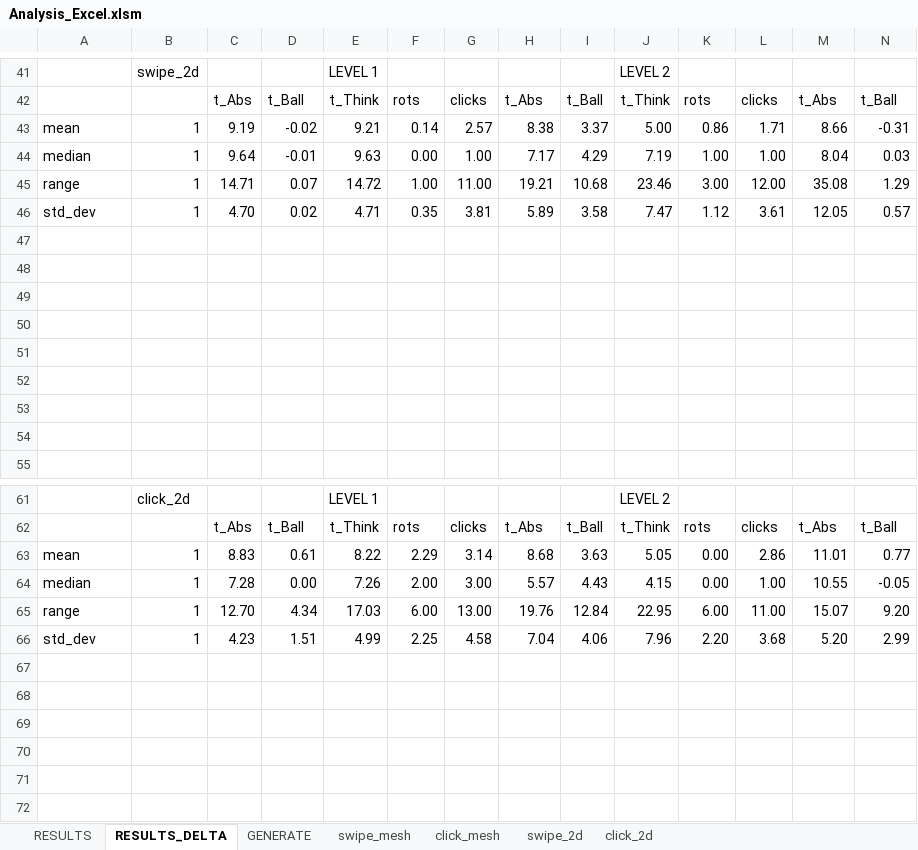
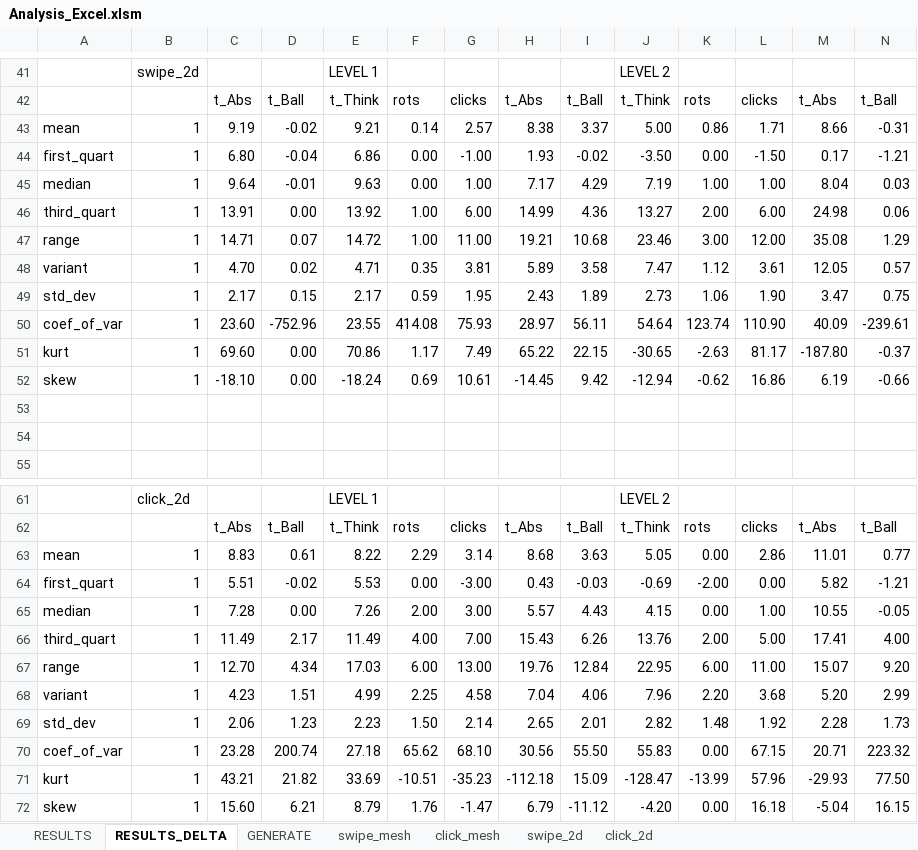
Before and after one commit to exaequo/Masters, an Excel workbook: Analysis_Excel.xlsm, sheet RESULTS_DELTA, drawn as a sheet; only a part is shown, gaps mark what is left out; values as stored, in another font and other column widths than the file's, no cell formats; charts and pictures not drawn; removed rows and columns are numbered as before the commit, all else as after; rows hold the shown columns only; the diff covers the shown part only; the diff names each change by its address in the sheet, - before the commit and + after, or states it on an @@ line.

```diff
--- a/Analysis_Excel.xlsm (sheet RESULTS_DELTA)
+++ b/Analysis_Excel.xlsm (sheet RESULTS_DELTA)
+row 44: first_quart | 1 | 6.80 | -0.04 | 6.86 | 0.00 | -1.00 | 1.93 | -0.02 | -3.50 | 0.00 | -1.50 | 0.17 | -1.21
+row 46: third_quart | 1 | 13.91 | 0.00 | 13.92 | 1.00 | 6.00 | 14.99 | 4.36 | 13.27 | 2.00 | 6.00 | 24.98 | 0.06
-A48: std_dev
+A48: variant
-row 49: (empty)
+row 49: std_dev | 1 | 2.17 | 0.15 | 2.17 | 0.59 | 1.95 | 2.43 | 1.89 | 2.73 | 1.06 | 1.90 | 3.47 | 0.75
-row 50: (empty)
+row 50: coef_of_var | 1 | 23.60 | -752.96 | 23.55 | 414.08 | 75.93 | 28.97 | 56.11 | 54.64 | 123.74 | 110.90 | 40.09 | -239.61
-row 51: (empty)
+row 51: kurt | 1 | 69.60 | 0.00 | 70.86 | 1.17 | 7.49 | 65.22 | 22.15 | -30.65 | -2.63 | 81.17 | -187.80 | -0.37
-row 52: (empty)
+row 52: skew | 1 | -18.10 | 0.00 | -18.24 | 0.69 | 10.61 | -14.45 | 9.42 | -12.94 | -0.62 | 16.86 | 6.19 | -0.66
-row 51: (empty)
-row 52: (empty)
+row 64: first_quart | 1 | 5.51 | -0.02 | 5.53 | 0.00 | -3.00 | 0.43 | -0.03 | -0.69 | -2.00 | 0.00 | 5.82 | -1.21
+row 66: third_quart | 1 | 11.49 | 2.17 | 11.49 | 4.00 | 7.00 | 15.43 | 6.26 | 13.76 | 2.00 | 5.00 | 17.41 | 4.00
-A68: std_dev
+A68: variant
+row 69: std_dev | 1 | 2.06 | 1.23 | 2.23 | 1.50 | 2.14 | 2.65 | 2.01 | 2.82 | 1.48 | 1.92 | 2.28 | 1.73
+row 70: coef_of_var | 1 | 23.28 | 200.74 | 27.18 | 65.62 | 68.10 | 30.56 | 55.50 | 55.83 | 0.00 | 67.15 | 20.71 | 223.32
+row 71: kurt | 1 | 43.21 | 21.82 | 33.69 | -10.51 | -35.23 | -112.18 | 15.09 | -128.47 | -13.99 | 57.96 | -29.93 | 77.50
+row 72: skew | 1 | 15.60 | 6.21 | 8.79 | 1.76 | -1.47 | 6.79 | -11.12 | -4.20 | 0.00 | 16.18 | -5.04 | 16.15
```
Also changed, not shown: 4 added rows, 4 removed rows and 218 edited cells elsewhere in this sheet, cell formats, charts or pictures, 5 other files.
